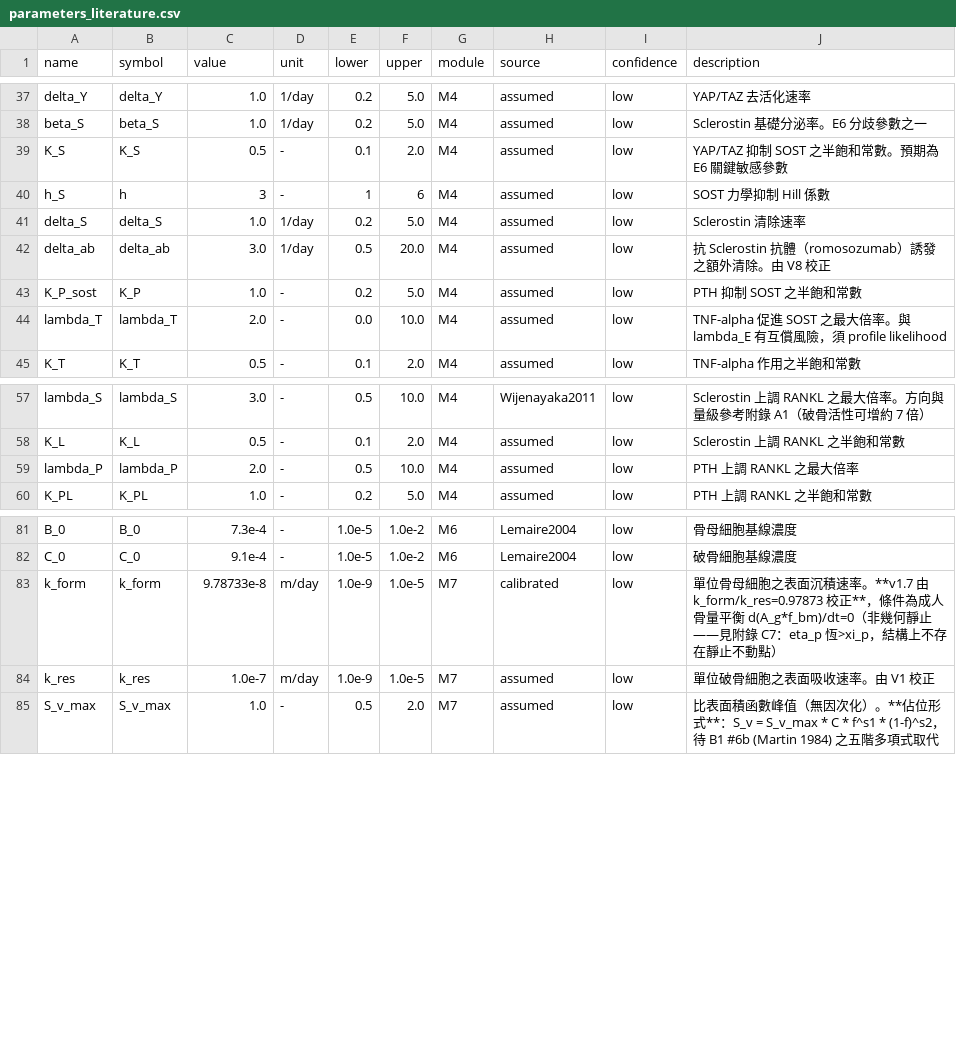
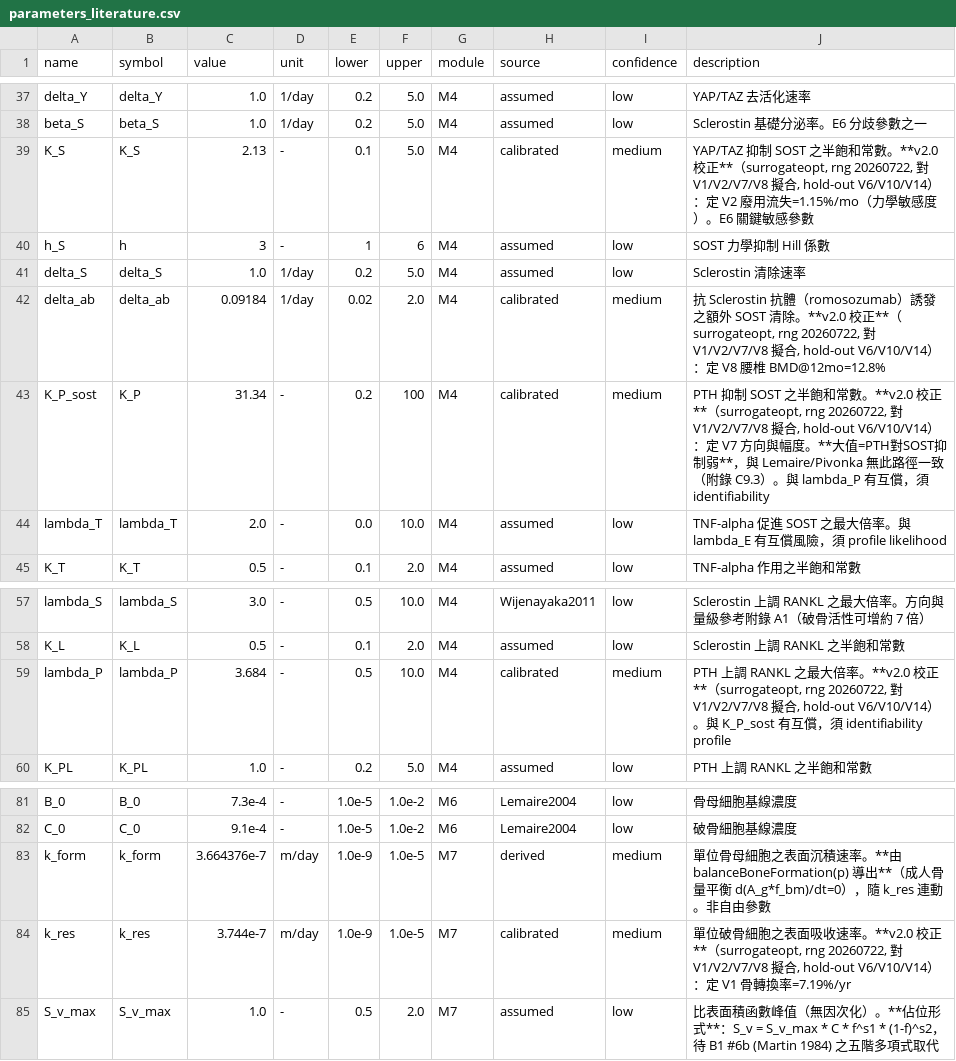
Before and after one commit to myhsieh1002/bone-mechanostat, a CSV file: data/parameters_literature.csv, drawn as a sheet; only a part is shown, gaps mark what is left out.

```diff
--- a/data/parameters_literature.csv
+++ b/data/parameters_literature.csv
@@ -38,7 +38,7 @@ delta_Y,delta_Y,1.0,1/day,0.2,5.0,M4,assumed,low,"YAP/TAZ 去活化速率"
 beta_S,beta_S,1.0,1/day,0.2,5.0,M4,assumed,low,"Sclerostin 基礎分泌率。E6 分歧參數之一"
-K_S,K_S,0.5,-,0.1,2.0,M4,assumed,low,"YAP/TAZ 抑制 SOST 之半飽和常數。預期為 E6 關鍵敏感參數"
+K_S,K_S,2.13,-,0.1,5.0,M4,calibrated,medium,"YAP/TAZ 抑制 SOST 之半飽和常數。**v2.0 校正**（surrogateopt, rng 20260722, 對 V1/V2/V7/V8 擬合, hold-out V6/V10/V14）：定 V2 廢用流失=1.15%/mo（力學敏感度）。E6 關鍵敏感參數"
 h_S,h,3,-,1,6,M4,assumed,low,"SOST 力學抑制 Hill 係數"
 delta_S,delta_S,1.0,1/day,0.2,5.0,M4,assumed,low,"Sclerostin 清除速率"
-delta_ab,delta_ab,3.0,1/day,0.5,20.0,M4,assumed,low,"抗 Sclerostin 抗體（romosozumab）誘發之額外清除。由 V8 校正"
-K_P_sost,K_P,1.0,-,0.2,5.0,M4,assumed,low,"PTH 抑制 SOST 之半飽和常數"
+delta_ab,delta_ab,0.09184,1/day,0.02,2.0,M4,calibrated,medium,"抗 Sclerostin 抗體（romosozumab）誘發之額外 SOST 清除。**v2.0 校正**（surrogateopt, rng 20260722, 對 V1/V2/V7/V8 擬合, hold-out V6/V10/V14）：定 V8 腰椎 BMD@12mo=12.8%"
+K_P_sost,K_P,31.34,-,0.2,100,M4,calibrated,medium,"PTH 抑制 SOST 之半飽和常數。**v2.0 校正**（surrogateopt, rng 20260722, 對 V1/V2/V7/V8 擬合, hold-out V6/V10/V14）：定 V7 方向與幅度。**大值=PTH對SOST抑制弱**，與 Lemaire/Pivonka 無此路徑一致（附錄 C9.3）。與 lambda_P 有互償，須 identifiability"
 lambda_T,lambda_T,2.0,-,0.0,10.0,M4,assumed,low,"TNF-alpha 促進 SOST 之最大倍率。與 lambda_E 有互償風險，須 profile likelihood"
@@ -58,3 +58,3 @@ lambda_S,lambda_S,3.0,-,0.5,10.0,M4,Wijenayaka2011,low,"Sclerostin 上調 RANKL
 K_L,K_L,0.5,-,0.1,2.0,M4,assumed,low,"Sclerostin 上調 RANKL 之半飽和常數"
-lambda_P,lambda_P,2.0,-,0.5,10.0,M4,assumed,low,"PTH 上調 RANKL 之最大倍率"
+lambda_P,lambda_P,3.684,-,0.5,10.0,M4,calibrated,medium,"PTH 上調 RANKL 之最大倍率。**v2.0 校正**（surrogateopt, rng 20260722, 對 V1/V2/V7/V8 擬合, hold-out V6/V10/V14）。與 K_P_sost 有互償，須 identifiability profile"
 K_PL,K_PL,1.0,-,0.2,5.0,M4,assumed,low,"PTH 上調 RANKL 之半飽和常數"
@@ -82,4 +82,4 @@ B_0,B_0,7.3e-4,-,1.0e-5,1.0e-2,M6,Lemaire2004,low,"骨母細胞基線濃度"
 C_0,C_0,9.1e-4,-,1.0e-5,1.0e-2,M6,Lemaire2004,low,"破骨細胞基線濃度"
-k_form,k_form,9.78733e-8,m/day,1.0e-9,1.0e-5,M7,calibrated,low,"單位骨母細胞之表面沉積速率。**v1.7 由 k_form/k_res=0.97873 校正**，條件為成人骨量平衡 d(A_g*f_bm)/dt=0（非幾何靜止——見附錄 C7：eta_p 恆>xi_p，結構上不存在靜止不動點）"
-k_res,k_res,1.0e-7,m/day,1.0e-9,1.0e-5,M7,assumed,low,"單位破骨細胞之表面吸收速率。由 V1 校正"
+k_form,k_form,3.664376e-7,m/day,1.0e-9,1.0e-5,M7,derived,medium,"單位骨母細胞之表面沉積速率。**由 balanceBoneFormation(p) 導出**（成人骨量平衡 d(A_g*f_bm)/dt=0），隨 k_res 連動。非自由參數"
+k_res,k_res,3.744e-7,m/day,1.0e-9,1.0e-5,M7,calibrated,medium,"單位破骨細胞之表面吸收速率。**v2.0 校正**（surrogateopt, rng 20260722, 對 V1/V2/V7/V8 擬合, hold-out V6/V10/V14）：定 V1 骨轉換率=7.19%/yr"
 S_v_max,S_v_max,1.0,-,0.5,2.0,M7,assumed,low,"比表面積函數峰值（無因次化）。**佔位形式**：S_v = S_v_max * C * f^s1 * (1-f)^s2，待 B1 #6b (Martin 1984) 之五階多項式取代"
```
Also changed, not shown: 8 other files.
